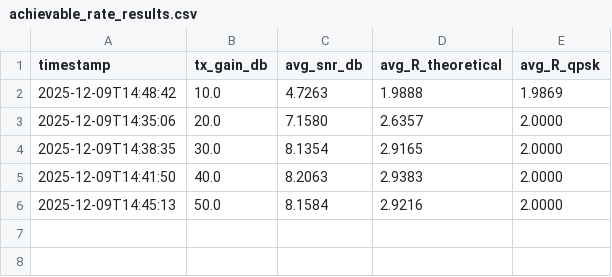
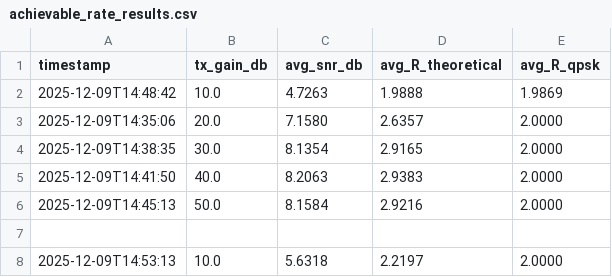
Before and after one commit to Agata872/Quantize_aware_experiments, a CSV file: Server/achievable_rate_results.csv, drawn as a sheet; the diff names each change by its address in the sheet, - before the commit and + after, or states it on an @@ line.

```diff
--- a/Server/achievable_rate_results.csv
+++ b/Server/achievable_rate_results.csv
+row 7: (empty)
+row 8: 2025-12-09T14:53:13 | 10.0 | 5.6318 | 2.2197 | 2.0000
```
Also changed, not shown: 2 other files.
